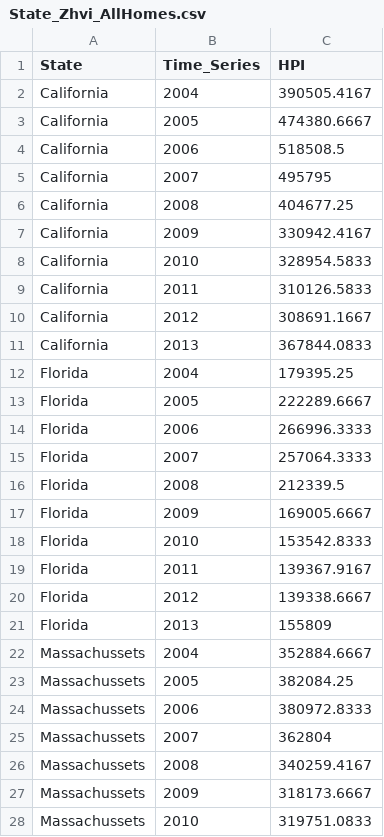
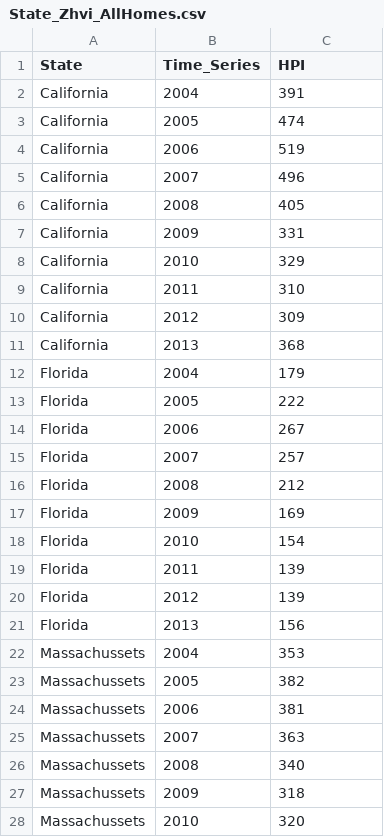
Before and after one commit to KanavMalik/Data_Repository, a CSV file: State_Zhvi_AllHomes.csv, drawn as a sheet; only a part is shown; the diff covers the shown part only.

Commit message:
Add files via upload

```diff
--- a/State_Zhvi_AllHomes.csv
+++ b/State_Zhvi_AllHomes.csv
@@ -1,28 +1,28 @@
 State,Time_Series,HPI
-California,2004,390505.4167
-California,2005,474380.6667
-California,2006,518508.5
-California,2007,495795
-California,2008,404677.25
-California,2009,330942.4167
-California,2010,328954.5833
-California,2011,310126.5833
-California,2012,308691.1667
-California,2013,367844.0833
-Florida,2004,179395.25
-Florida,2005,222289.6667
-Florida,2006,266996.3333
-Florida,2007,257064.3333
-Florida,2008,212339.5
-Florida,2009,169005.6667
-Florida,2010,153542.8333
-Florida,2011,139367.9167
-Florida,2012,139338.6667
-Florida,2013,155809
-Massachussets,2004,352884.6667
-Massachussets,2005,382084.25
-Massachussets,2006,380972.8333
-Massachussets,2007,362804
-Massachussets,2008,340259.4167
-Massachussets,2009,318173.6667
-Massachussets,2010,319751.0833
+California,2004, 391
+California,2005, 474
+California,2006, 519
+California,2007, 496
+California,2008, 405
+California,2009, 331
+California,2010, 329
+California,2011, 310
+California,2012, 309
+California,2013, 368
+Florida,2004, 179
+Florida,2005, 222
+Florida,2006, 267
+Florida,2007, 257
+Florida,2008, 212
+Florida,2009, 169
+Florida,2010, 154
+Florida,2011, 139
+Florida,2012, 139
+Florida,2013, 156
+Massachussets,2004, 353
+Massachussets,2005, 382
+Massachussets,2006, 381
+Massachussets,2007, 363
+Massachussets,2008, 340
+Massachussets,2009, 318
+Massachussets,2010, 320
```
Also changed, not shown: 13 edited cells elsewhere in this file.
